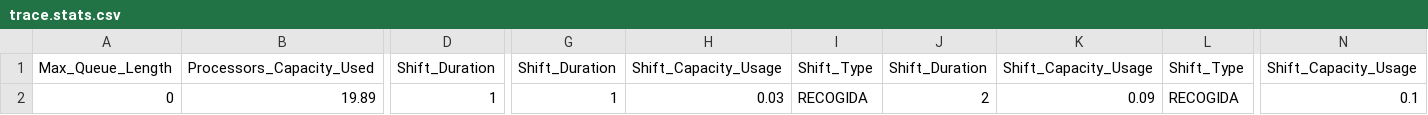
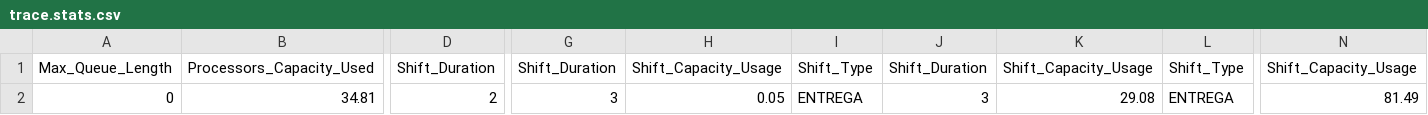
Before and after one commit to FerranAgulloLopez/sim-port, a CSV file: output/trace.stats.csv, drawn as a sheet; only a part is shown, gaps mark what is left out; the diff covers the shown part only; the diff names each change by its address in the sheet, - before the commit and + after, or states it on an @@ line.

```diff
--- a/output/trace.stats.csv
+++ b/output/trace.stats.csv
-B2: 19.89
+B2: 34.81
-D2: 1
+D2: 2
-G2: 1
+G2: 3
-H2: 0.03
+H2: 0.05
-I2: RECOGIDA
+I2: ENTREGA
-J2: 2
+J2: 3
-K2: 0.09
+K2: 29.08
-L2: RECOGIDA
+L2: ENTREGA
-N2: 0.1
+N2: 81.49
```
Also changed, not shown: 9 edited cells elsewhere in this file, 3 other files.
